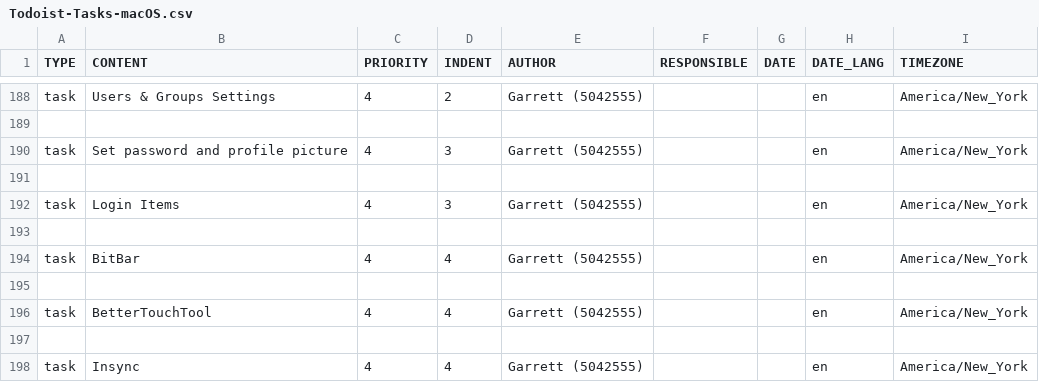
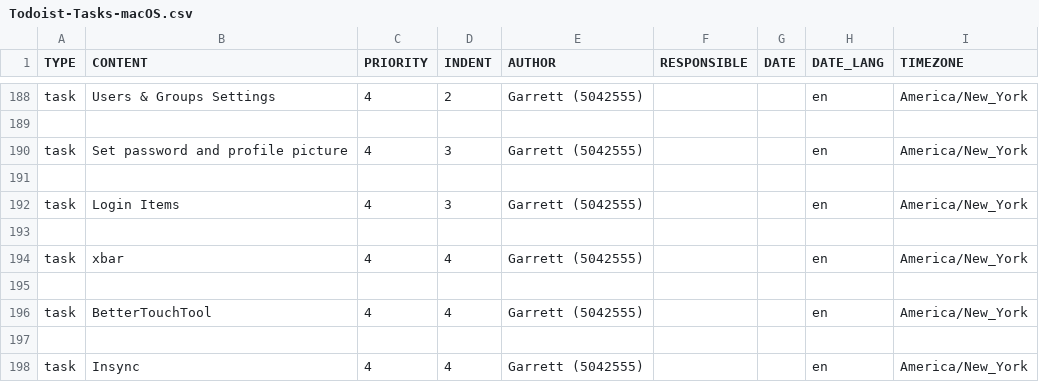
Before and after one commit to garrettheath4/dotfiles-mac, a CSV file: Todoist-Tasks-macOS.csv, drawn as a sheet; only a part is shown, gaps mark what is left out.

```diff
--- a/Todoist-Tasks-macOS.csv
+++ b/Todoist-Tasks-macOS.csv
@@ -193,3 +193,3 @@ task,Login Items,4,3,Garrett (5042555),,,en,America/New_York
 ,,,,,,,,
-task,BitBar,4,4,Garrett (5042555),,,en,America/New_York
+task,xbar,4,4,Garrett (5042555),,,en,America/New_York
 ,,,,,,,,
```
Also changed, not shown: Todoist-Tasks-Apps.csv, 8 other files.
